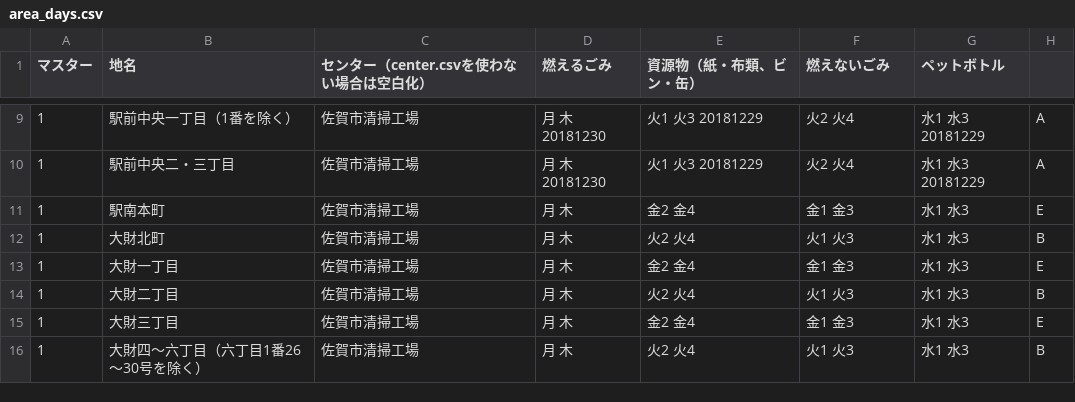
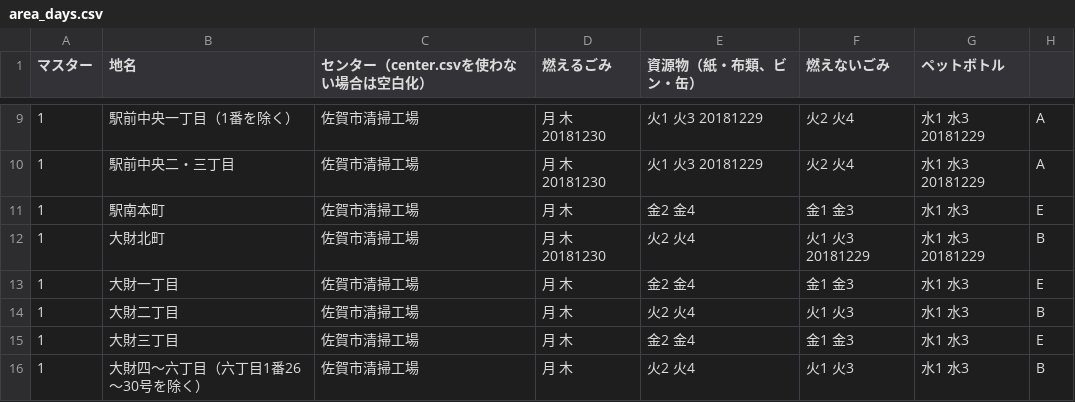
Before and after one commit to horiyo/saga5374, a CSV file: data/area_days.csv, drawn as a sheet; only a part is shown, gaps mark what is left out.

Commit message:
Update area_days.csv

```diff
--- a/data/area_days.csv
+++ b/data/area_days.csv
@@ -11,3 +11,3 @@
 1,駅南本町,佐賀市清掃工場,月 木,金2 金4,金1 金3,水1 水3,E
-1,大財北町,佐賀市清掃工場,月 木,火2 火4,火1 火3,水1 水3,B
+1,大財北町,佐賀市清掃工場,月 木 20181230,火2 火4,火1 火3 20181229,水1 水3 20181229,B
 1,大財一丁目,佐賀市清掃工場,月 木,金2 金4,金1 金3,水1 水3,E
```
